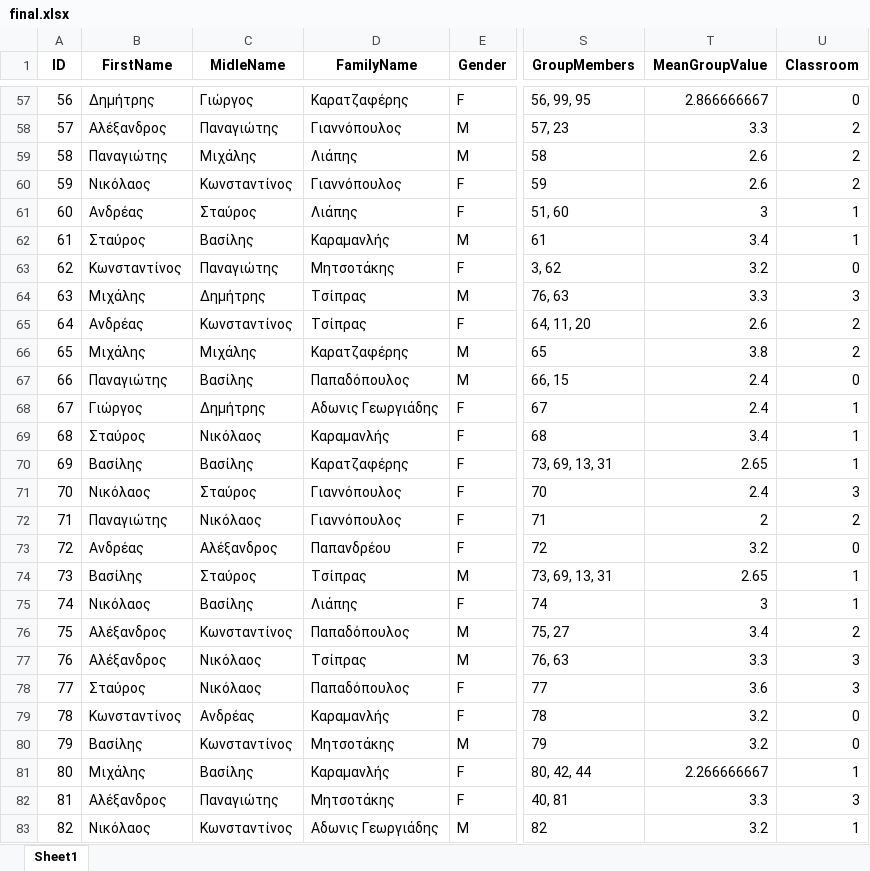
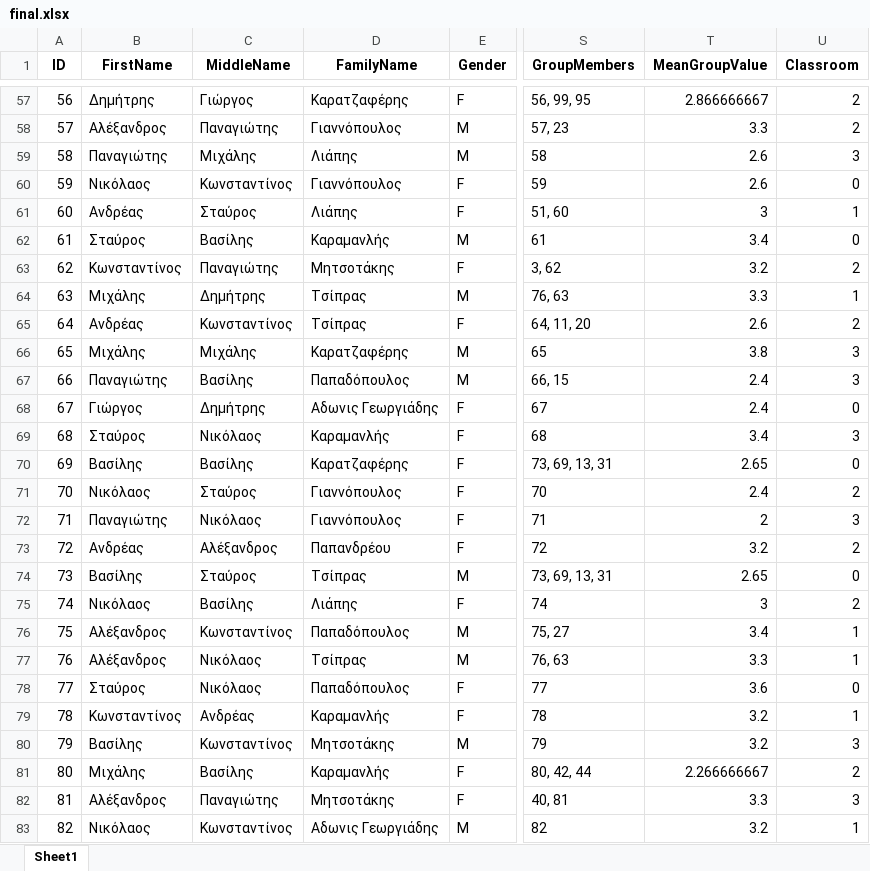
Before and after one commit to chrysochos/PutStudentsInClassrooms, an Excel workbook: final.xlsx, sheet Sheet1, drawn as a sheet; only a part is shown, gaps mark what is left out; values as stored, in another font and other column widths than the file's, no borders; the diff covers the shown part only; the diff names each change by its address in the sheet, - before the commit and + after, or states it on an @@ line.

```diff
--- a/final.xlsx (sheet Sheet1)
+++ b/final.xlsx (sheet Sheet1)
-C1: MidleName
+C1: MiddleName
-U57 (Classroom): 0
+U57 (Classroom): 2
-U59 (Classroom): 2
+U59 (Classroom): 3
-U60 (Classroom): 2
+U60 (Classroom): 0
-U62 (Classroom): 1
+U62 (Classroom): 0
-U63 (Classroom): 0
+U63 (Classroom): 2
-U64 (Classroom): 3
+U64 (Classroom): 1
-U66 (Classroom): 2
+U66 (Classroom): 3
-U67 (Classroom): 0
+U67 (Classroom): 3
-U68 (Classroom): 1
+U68 (Classroom): 0
-U69 (Classroom): 1
+U69 (Classroom): 3
-U70 (Classroom): 1
+U70 (Classroom): 0
-U71 (Classroom): 3
+U71 (Classroom): 2
-U72 (Classroom): 2
+U72 (Classroom): 3
-U73 (Classroom): 0
+U73 (Classroom): 2
-U74 (Classroom): 1
+U74 (Classroom): 0
-U75 (Classroom): 1
+U75 (Classroom): 2
-U76 (Classroom): 2
+U76 (Classroom): 1
-U77 (Classroom): 3
+U77 (Classroom): 1
-U78 (Classroom): 3
+U78 (Classroom): 0
-U79 (Classroom): 0
+U79 (Classroom): 1
-U80 (Classroom): 0
+U80 (Classroom): 3
-U81 (Classroom): 1
+U81 (Classroom): 2
```
Also changed, not shown: 55 edited cells elsewhere in this sheet, StGrs.xlsx, new_students.xlsx, 13 other files.
